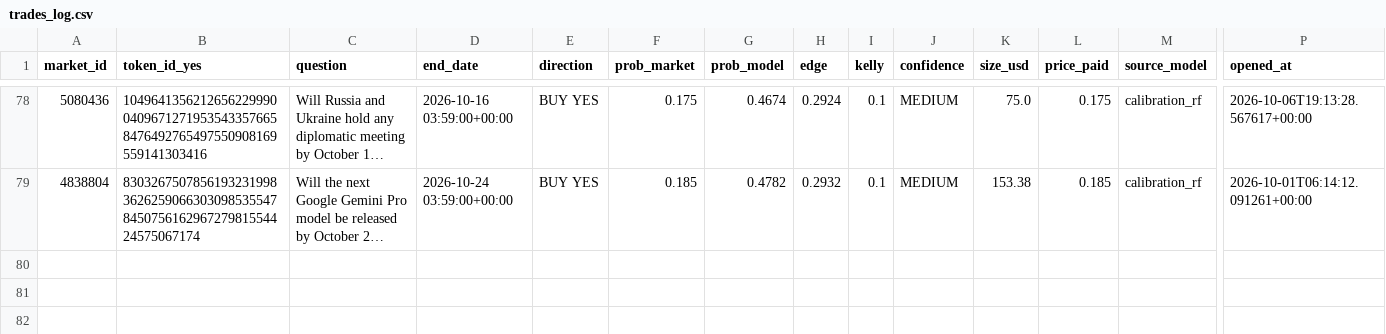
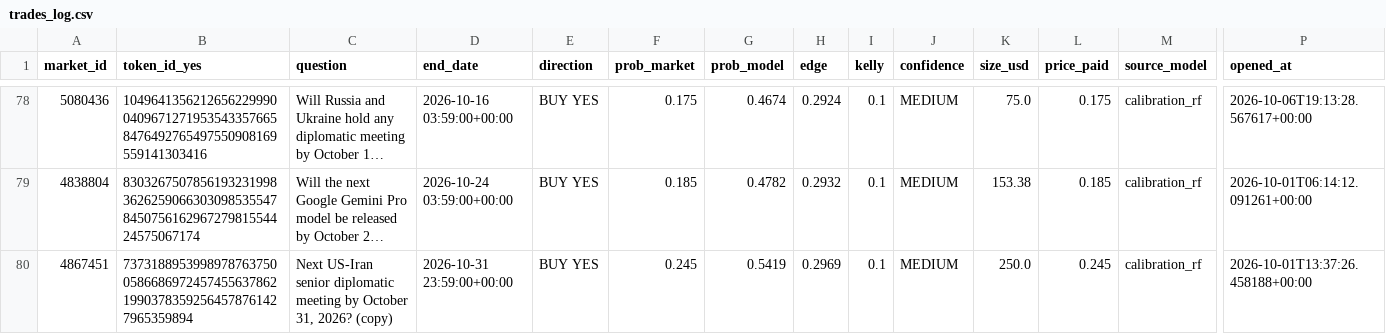
Before and after one commit to BallesJr/polymarket-edge-model, a CSV file: data/trades_log.csv, drawn as a sheet; only a part is shown, gaps mark what is left out; long unchanged cells end in …; rows hold the shown columns only; the diff names each change by its address in the sheet, - before the commit and + after, or states it on an @@ line.

```diff
--- a/data/trades_log.csv
+++ b/data/trades_log.csv
+row 80: 4867451 | 7373188953998978763750058668697245745563786219903783592564578761427965359894 | Next US-Iran senior diplomatic meeting by October 31, 2026? (copy) | 2026-10-31 23:59:00+00:00 | BUY YES | 0.245 | 0.5419 | 0.2969 | 0.1 | MEDIUM | 250.0 | 0.245 | calibration_rf | 2026-10-01T13:37:26.458188+00:00
```
Also changed, not shown: 2 other files.
